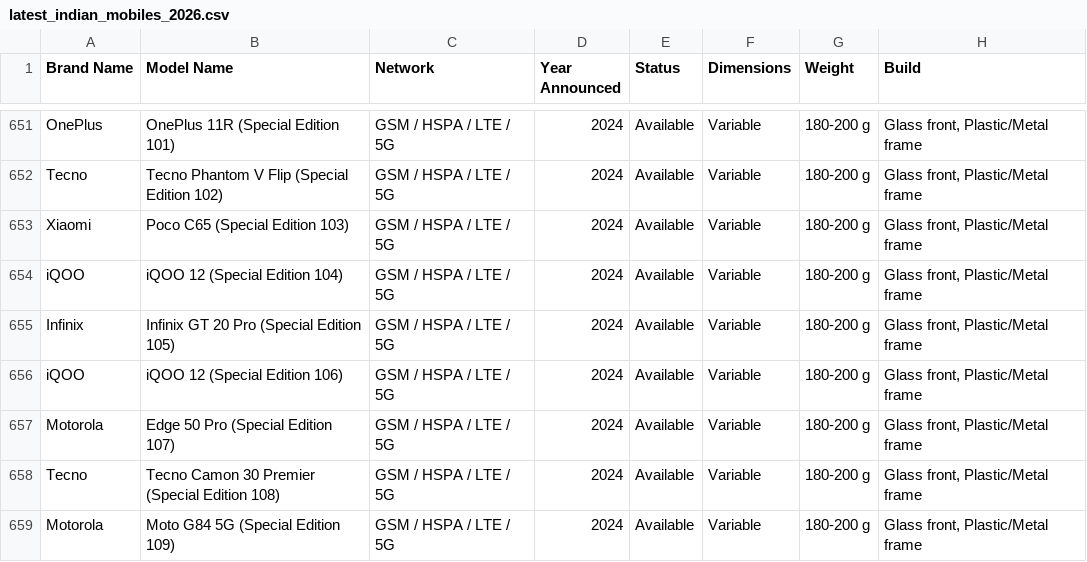
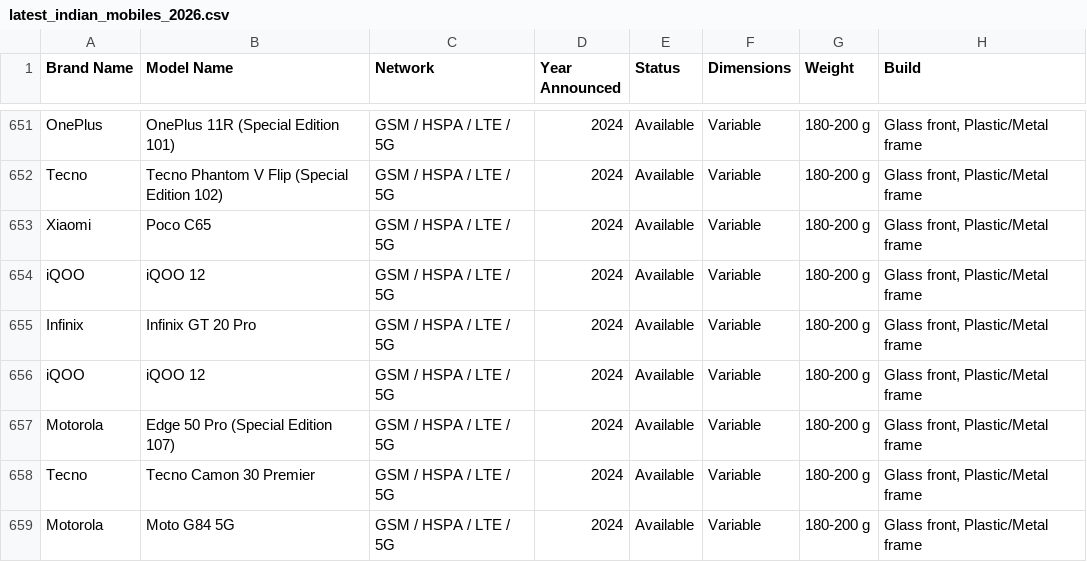
Before and after one commit to anilchoudhary009-eng/Comparison-table, a CSV file: latest_indian_mobiles_2026.csv, drawn as a sheet; only a part is shown, gaps mark what is left out; the diff names each change by its address in the sheet, - before the commit and + after, or states it on an @@ line.

Commit message:
Update latest_indian_mobiles_2026.csv

```diff
--- a/latest_indian_mobiles_2026.csv
+++ b/latest_indian_mobiles_2026.csv
-B653 (Model Name): Poco C65 (Special Edition 103)
+B653 (Model Name): Poco C65
-B654 (Model Name): iQOO 12 (Special Edition 104)
+B654 (Model Name): iQOO 12
-B655 (Model Name): Infinix GT 20 Pro (Special Edition 105)
+B655 (Model Name): Infinix GT 20 Pro
-B656 (Model Name): iQOO 12 (Special Edition 106)
+B656 (Model Name): iQOO 12
-B658 (Model Name): Tecno Camon 30 Premier (Special Edition 108)
+B658 (Model Name): Tecno Camon 30 Premier
-B659 (Model Name): Moto G84 5G (Special Edition 109)
+B659 (Model Name): Moto G84 5G
```
